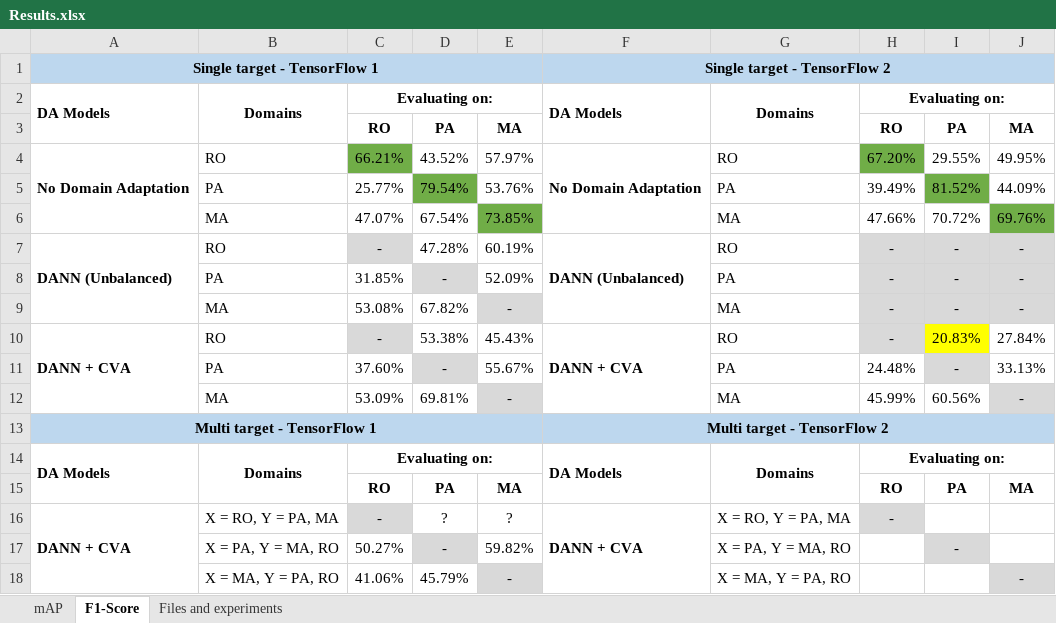
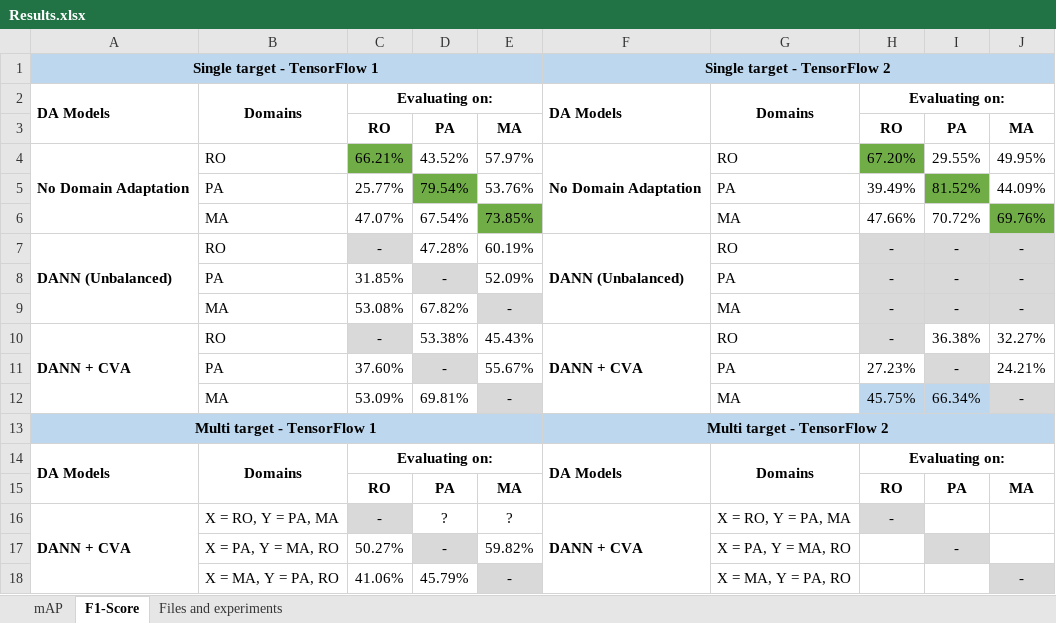
Before and after one commit to LPG-Uerj/FC-DANN_DA_For_CD_MultiTarget_TF2, an Excel workbook: Results/Results.xlsx, sheet F1-Score, drawn as a sheet; values as stored, in another font and other column widths than the file's, no borders; the diff names each change by its address in the sheet, - before the commit and + after, or states it on an @@ line.

```diff
--- a/Results/Results.xlsx (sheet F1-Score)
+++ b/Results/Results.xlsx (sheet F1-Score)
-I10: 20.83%
+I10: 36.38%
-I10 fill: #FFFF00
+I10 fill: none
-J10: 27.84%
+J10: 32.27%
-H11: 24.48%
+H11: 27.23%
-J11: 33.13%
+J11: 24.21%
-H12: 45.99%
+H12: 45.75%
-H12:I12 fill: none
+H12:I12 fill: #BDD7EE
-I12: 60.56%
+I12: 66.34%
```
Also changed, not shown: sheet mAP, 8 other files.
